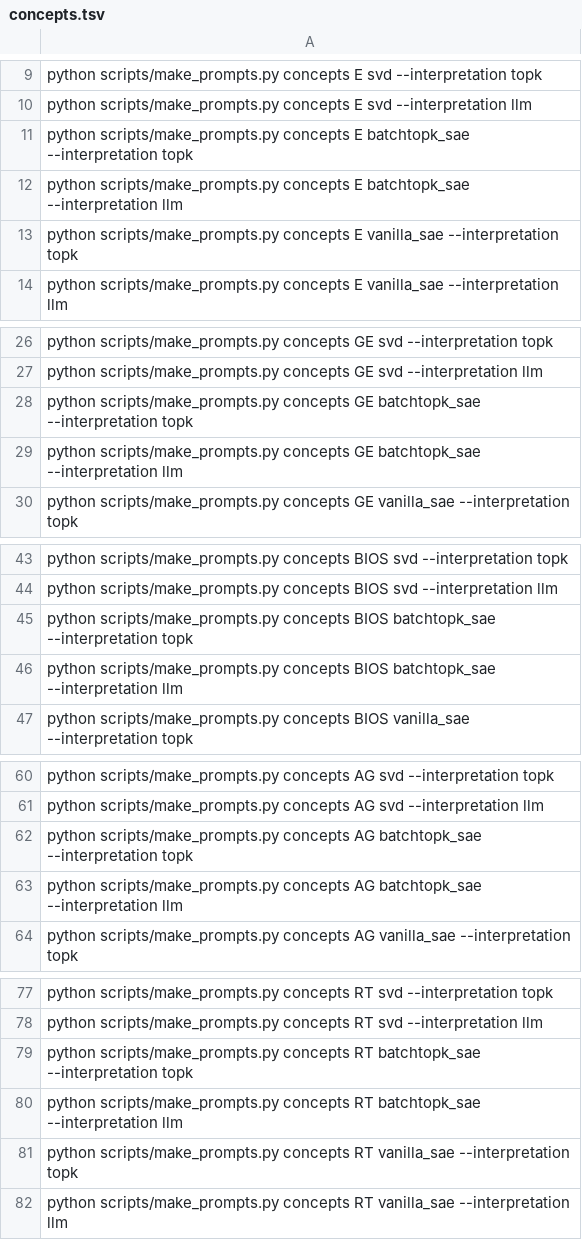
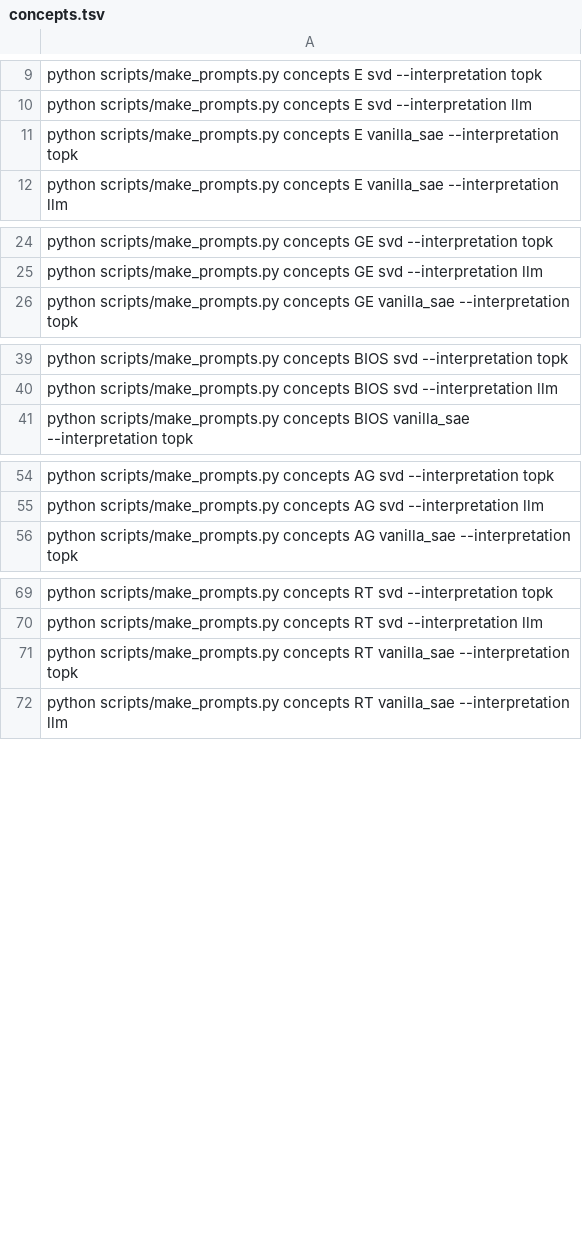
Before and after one commit to AntoninPoche/simulatability_shortcut, a TSV file: manifests/concepts.tsv, drawn as a sheet; only a part is shown, gaps mark what is left out; the diff covers the shown part only.

Commit message:
remove batch top k

```diff
--- a/manifests/concepts.tsv
+++ b/manifests/concepts.tsv
@@ -10,4 +10,2 @@ python scripts/make_prompts.py concepts E svd --interpretation topk
 python scripts/make_prompts.py concepts E svd --interpretation llm
-python scripts/make_prompts.py concepts E batchtopk_sae --interpretation topk
-python scripts/make_prompts.py concepts E batchtopk_sae --interpretation llm
 python scripts/make_prompts.py concepts E vanilla_sae --interpretation topk
@@ -27,4 +25,2 @@ python scripts/make_prompts.py concepts GE svd --interpretation topk
 python scripts/make_prompts.py concepts GE svd --interpretation llm
-python scripts/make_prompts.py concepts GE batchtopk_sae --interpretation topk
-python scripts/make_prompts.py concepts GE batchtopk_sae --interpretation llm
 python scripts/make_prompts.py concepts GE vanilla_sae --interpretation topk
@@ -44,4 +40,2 @@ python scripts/make_prompts.py concepts BIOS svd --interpretation topk
 python scripts/make_prompts.py concepts BIOS svd --interpretation llm
-python scripts/make_prompts.py concepts BIOS batchtopk_sae --interpretation topk
-python scripts/make_prompts.py concepts BIOS batchtopk_sae --interpretation llm
 python scripts/make_prompts.py concepts BIOS vanilla_sae --interpretation topk
@@ -61,4 +55,2 @@ python scripts/make_prompts.py concepts AG svd --interpretation topk
 python scripts/make_prompts.py concepts AG svd --interpretation llm
-python scripts/make_prompts.py concepts AG batchtopk_sae --interpretation topk
-python scripts/make_prompts.py concepts AG batchtopk_sae --interpretation llm
 python scripts/make_prompts.py concepts AG vanilla_sae --interpretation topk
@@ -78,4 +70,2 @@ python scripts/make_prompts.py concepts RT svd --interpretation topk
 python scripts/make_prompts.py concepts RT svd --interpretation llm
-python scripts/make_prompts.py concepts RT batchtopk_sae --interpretation topk
-python scripts/make_prompts.py concepts RT batchtopk_sae --interpretation llm
 python scripts/make_prompts.py concepts RT vanilla_sae --interpretation topk
```
Also changed, not shown: 2 removed rows elsewhere in this file, manifests/consim_v2.tsv, 6 other files.
